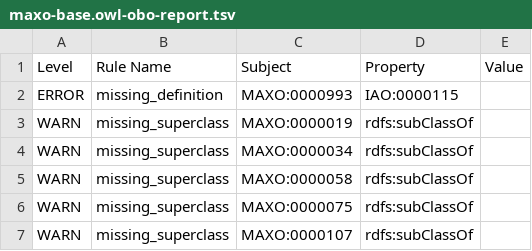
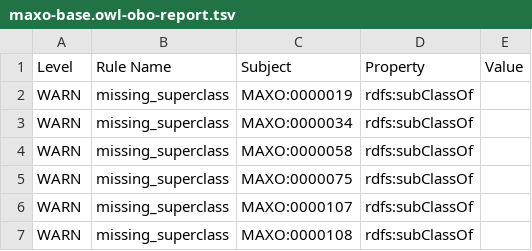
Before and after one commit to monarch-initiative/MAxO, a TSV file: src/ontology/reports/maxo-base.owl-obo-report.tsv, drawn as a sheet; only a part is shown; the shorter side is filled out with more unchanged rows; the diff names each change by its address in the sheet, - before the commit and + after, or states it on an @@ line.

Commit message:
add reports

```diff
--- a/src/ontology/reports/maxo-base.owl-obo-report.tsv
+++ b/src/ontology/reports/maxo-base.owl-obo-report.tsv
-row 2: ERROR | missing_definition | MAXO:0000993 | IAO:0000115
```
Also changed, not shown: src/ontology/reports/maxo-edit.owl-obo-report.tsv.
